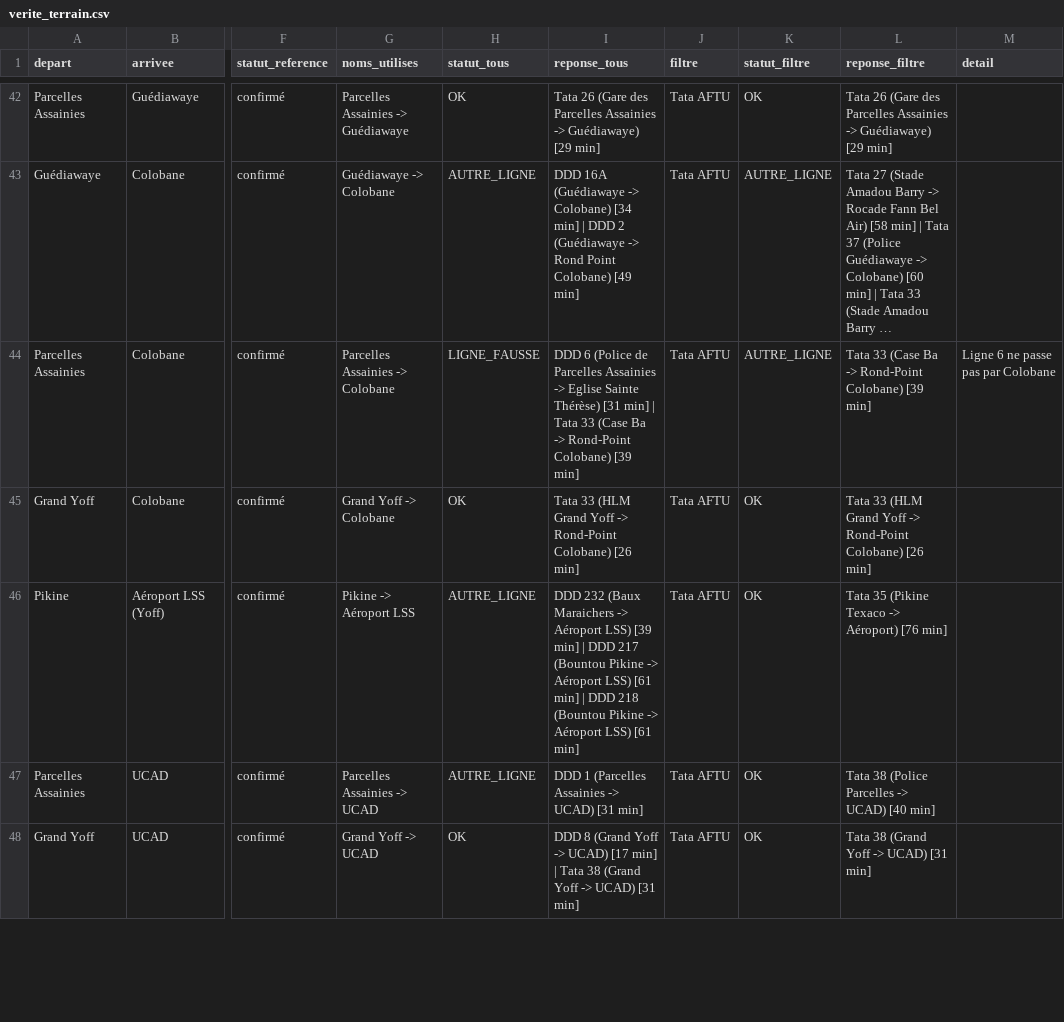
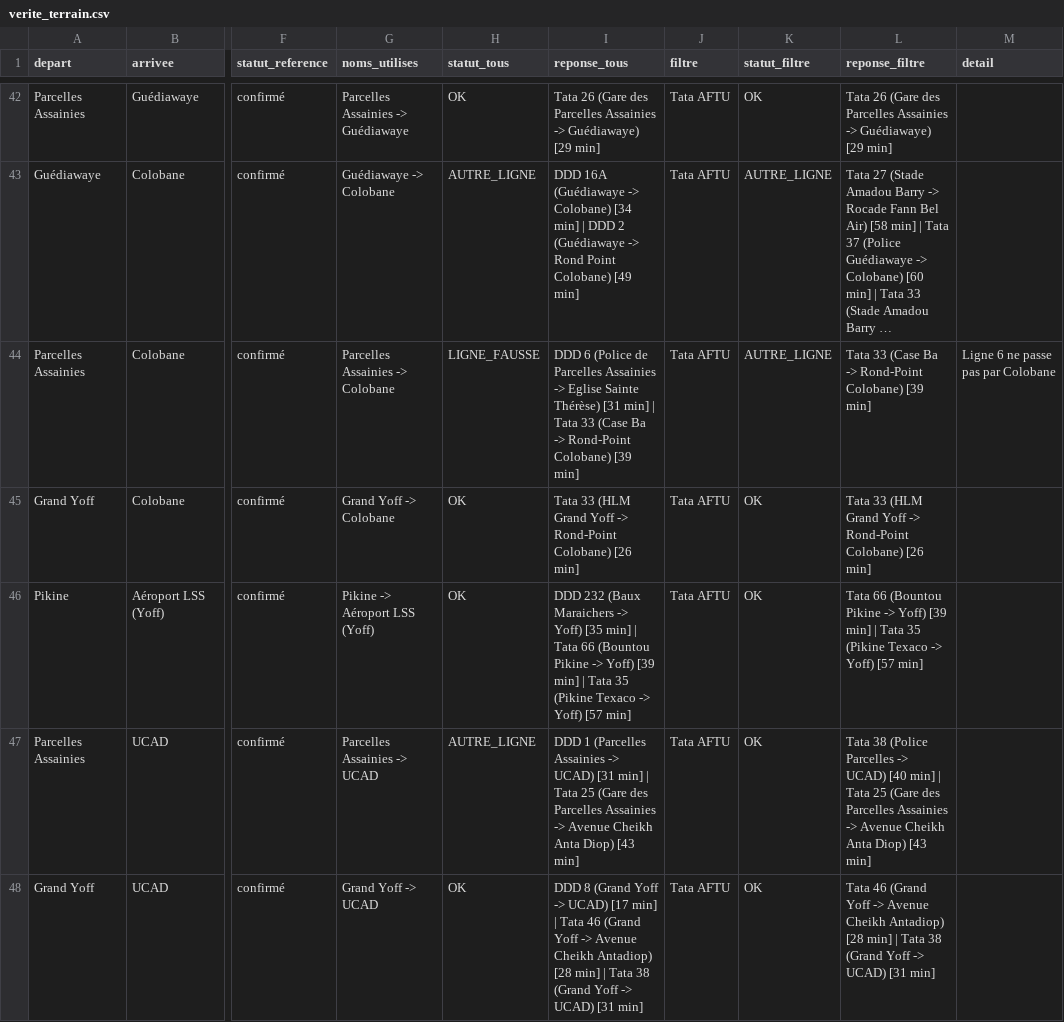
Before and after one commit to chniang/wolof-bus-assistant, a CSV file: data/audit/verite_terrain.csv, drawn as a sheet; only a part is shown, gaps mark what is left out; long unchanged cells end in …; the diff covers the shown part only; the diff names each change by its address in the sheet, - before the commit and + after, or states it on an @@ line.

```diff
--- a/data/audit/verite_terrain.csv
+++ b/data/audit/verite_terrain.csv
-G46 (noms_utilises): Pikine -> Aéroport LSS
+G46 (noms_utilises): Pikine -> Aéroport LSS (Yoff)
-H46 (statut_tous): AUTRE_LIGNE
+H46 (statut_tous): OK
-I46 (reponse_tous): …Maraichers -> Aéroport LSS) [39 min] | DDD 217 (Bountou Pikine -> Aéroport LSS) [61 min] | DDD 218 (Bountou Pikine -> Aéroport LSS) [61 min]
+I46 (reponse_tous): …Maraichers -> Yoff) [35 min] | Tata 66 (Bountou Pikine -> Yoff) [39 min] | Tata 35 (Pikine Texaco -> Yoff) [57 min]
-L46 (reponse_filtre): Tata 35 (Pikine Texaco -> Aéroport) [76 min]
+L46 (reponse_filtre): Tata 66 (Bountou Pikine -> Yoff) [39 min] | Tata 35 (Pikine Texaco -> Yoff) [57 min]
-I47 (reponse_tous): …[31 min]
+I47 (reponse_tous): …[31 min] | Tata 25 (Gare des Parcelles Assainies -> Avenue Cheikh Anta Diop) [43 min]
-L47 (reponse_filtre): …[40 min]
+L47 (reponse_filtre): …[40 min] | Tata 25 (Gare des Parcelles Assainies -> Avenue Cheikh Anta Diop) [43 min]
-I48 (reponse_tous): …| Tata 38 (Grand…
+I48 (reponse_tous): …| Tata 46 (Grand Yoff -> Avenue Cheikh Antadiop) [28 min] | Tata 38 (Grand…
-L48 (reponse_filtre): Tata 38 (Grand…
+L48 (reponse_filtre): Tata 46 (Grand Yoff -> Avenue Cheikh Antadiop) [28 min] | Tata 38 (Grand…
```
Also changed, not shown: 74 edited cells elsewhere in this file, 6 other files.
